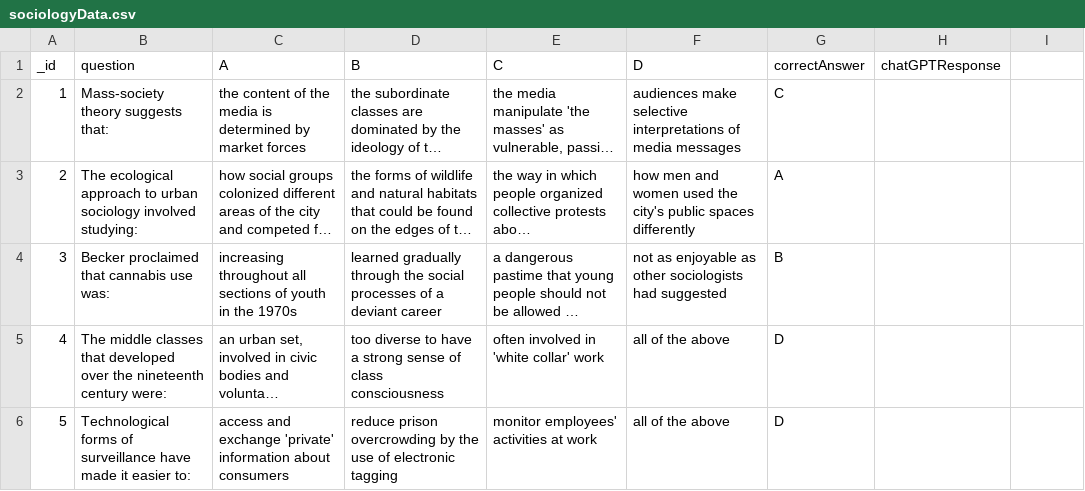
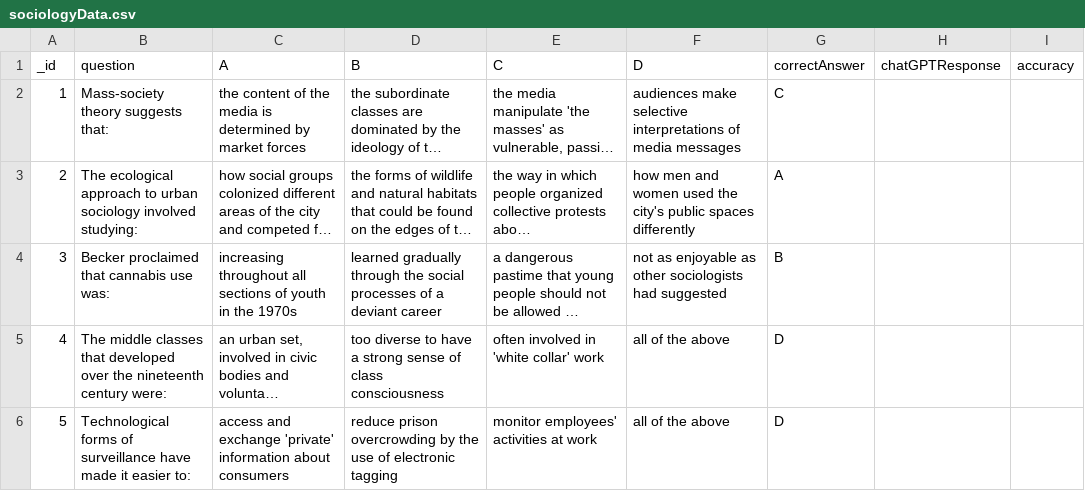
Before and after one commit to Ohm-sudo/rs4020proj, a CSV file: data/sociologyData.csv, drawn as a sheet; only a part is shown; long unchanged cells end in …; the diff names each change by its address in the sheet, - before the commit and + after, or states it on an @@ line.

Commit message:
ChatGPT accuracy
Added accuracy field for each collection to compare ChatGPT's responses with anticipated answers.

```diff
--- a/data/sociologyData.csv
+++ b/data/sociologyData.csv
-I1: (empty)
+I1: accuracy
```
Also changed, not shown: data/computerSecurityData.csv, data/prehistoryData.csv, 2 other files.
